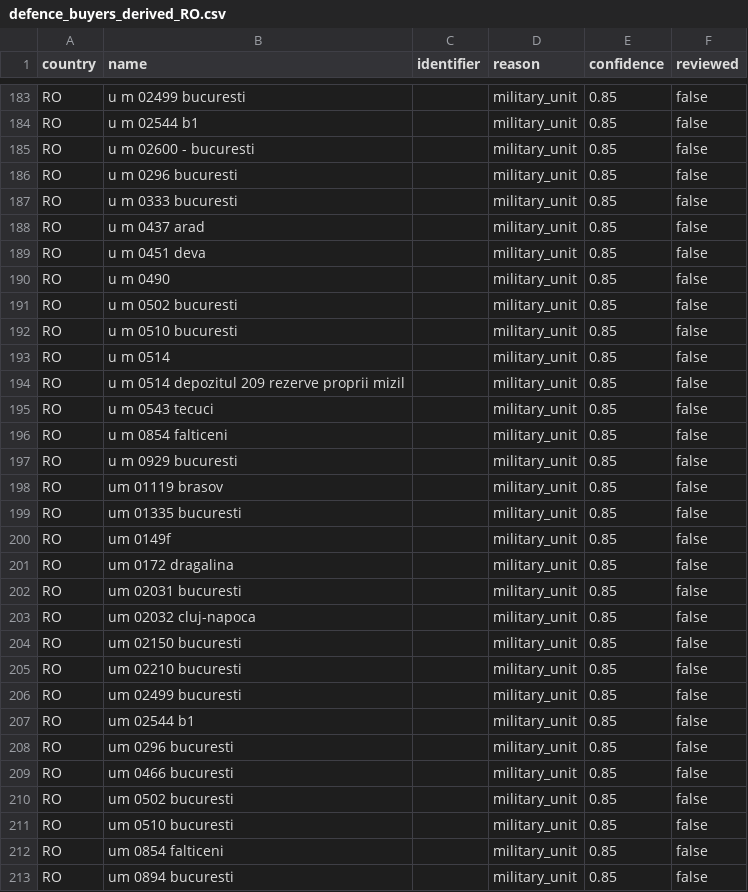
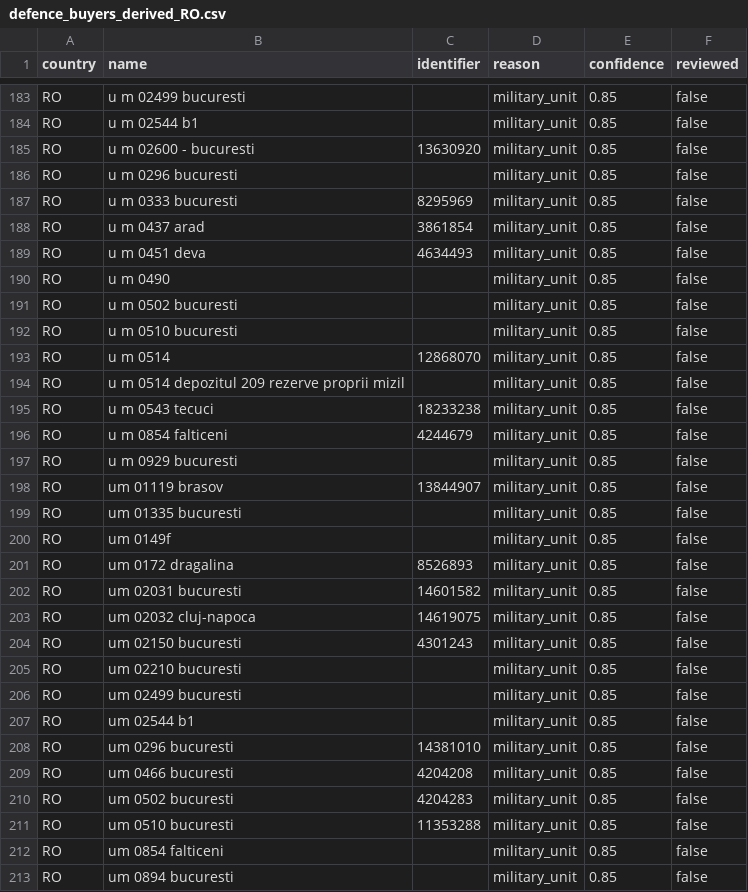
Before and after one commit to Dev-In-Crypt/DefenceGate, a CSV file: backend/seeds/defence_buyers_derived_RO.csv, drawn as a sheet; only a part is shown, gaps mark what is left out; the diff covers the shown part only.

```diff
--- a/backend/seeds/defence_buyers_derived_RO.csv
+++ b/backend/seeds/defence_buyers_derived_RO.csv
@@ -185 +185 @@ RO,u m 02544 b1,,military_unit,0.85,false
-RO,u m 02600 - bucuresti,,military_unit,0.85,false
+RO,u m 02600 - bucuresti,13630920,military_unit,0.85,false
@@ -187,3 +187,3 @@ RO,u m 0296 bucuresti,,military_unit,0.85,false
-RO,u m 0333 bucuresti,,military_unit,0.85,false
-RO,u m 0437 arad,,military_unit,0.85,false
-RO,u m 0451 deva,,military_unit,0.85,false
+RO,u m 0333 bucuresti,8295969,military_unit,0.85,false
+RO,u m 0437 arad,3861854,military_unit,0.85,false
+RO,u m 0451 deva,4634493,military_unit,0.85,false
@@ -193 +193 @@ RO,u m 0510 bucuresti,,military_unit,0.85,false
-RO,u m 0514,,military_unit,0.85,false
+RO,u m 0514,12868070,military_unit,0.85,false
@@ -195,2 +195,2 @@ RO,u m 0514 depozitul 209 rezerve proprii mizil,,military_unit,0.85,false
-RO,u m 0543 tecuci,,military_unit,0.85,false
-RO,u m 0854 falticeni,,military_unit,0.85,false
+RO,u m 0543 tecuci,18233238,military_unit,0.85,false
+RO,u m 0854 falticeni,4244679,military_unit,0.85,false
@@ -198 +198 @@ RO,u m 0929 bucuresti,,military_unit,0.85,false
-RO,um 01119 brasov,,military_unit,0.85,false
+RO,um 01119 brasov,13844907,military_unit,0.85,false
@@ -201,4 +201,4 @@ RO,um 0149f,,military_unit,0.85,false
-RO,um 0172 dragalina,,military_unit,0.85,false
-RO,um 02031 bucuresti,,military_unit,0.85,false
-RO,um 02032 cluj-napoca,,military_unit,0.85,false
-RO,um 02150 bucuresti,,military_unit,0.85,false
+RO,um 0172 dragalina,8526893,military_unit,0.85,false
+RO,um 02031 bucuresti,14601582,military_unit,0.85,false
+RO,um 02032 cluj-napoca,14619075,military_unit,0.85,false
+RO,um 02150 bucuresti,4301243,military_unit,0.85,false
@@ -208,5 +208,5 @@ RO,um 02544 b1,,military_unit,0.85,false
-RO,um 0296 bucuresti,,military_unit,0.85,false
-RO,um 0466 bucuresti,,military_unit,0.85,false
-RO,um 0502 bucuresti,,military_unit,0.85,false
-RO,um 0510 bucuresti,,military_unit,0.85,false
+RO,um 0296 bucuresti,14381010,military_unit,0.85,false
+RO,um 0466 bucuresti,4204208,military_unit,0.85,false
+RO,um 0502 bucuresti,4204283,military_unit,0.85,false
+RO,um 0510 bucuresti,11353288,military_unit,0.85,false
 RO,um 0854 falticeni,,military_unit,0.85,false
```
Also changed, not shown: 130 edited cells elsewhere in this file, backend/seeds/defence_buyers_derived_BE.csv, backend/seeds/defence_buyers_derived_CH.csv, 38 other files.
